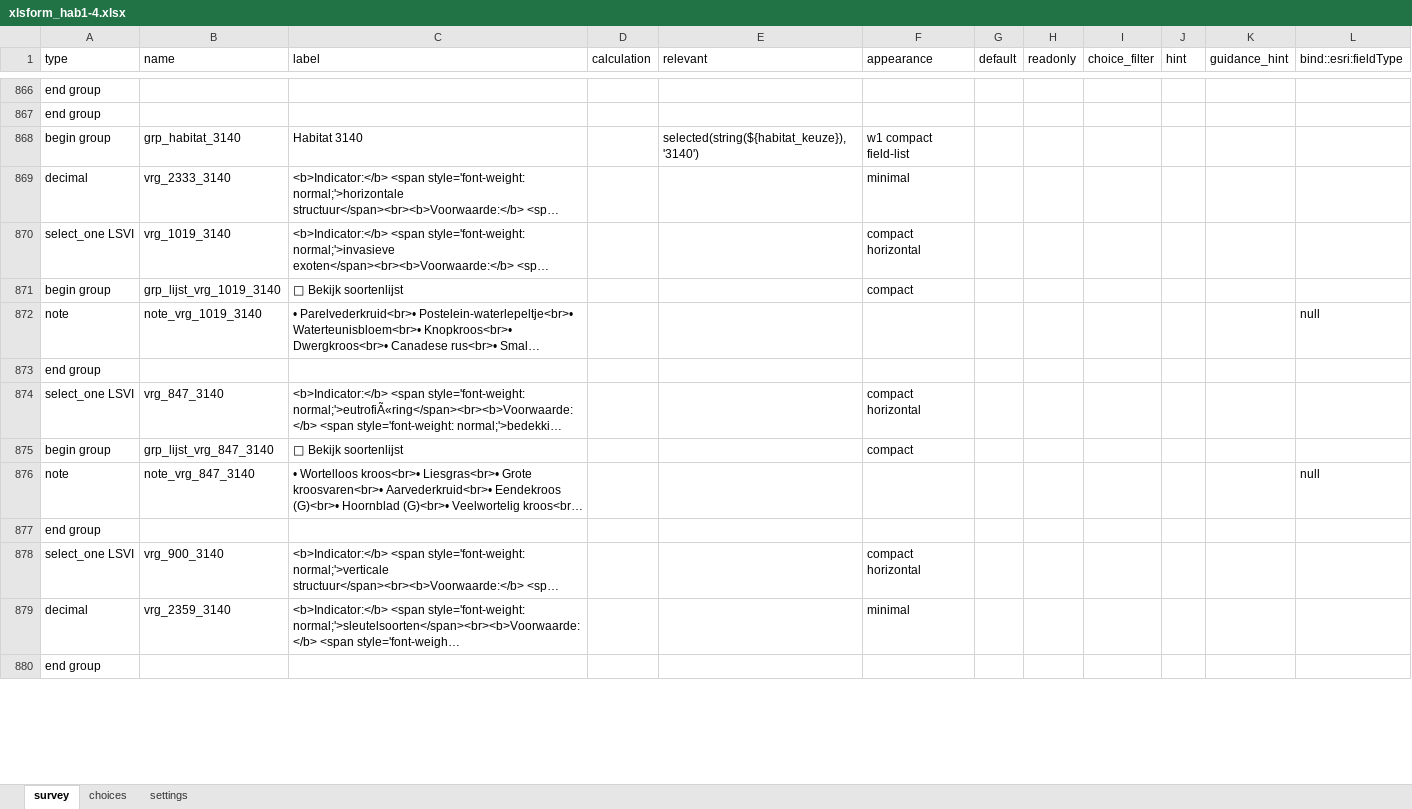
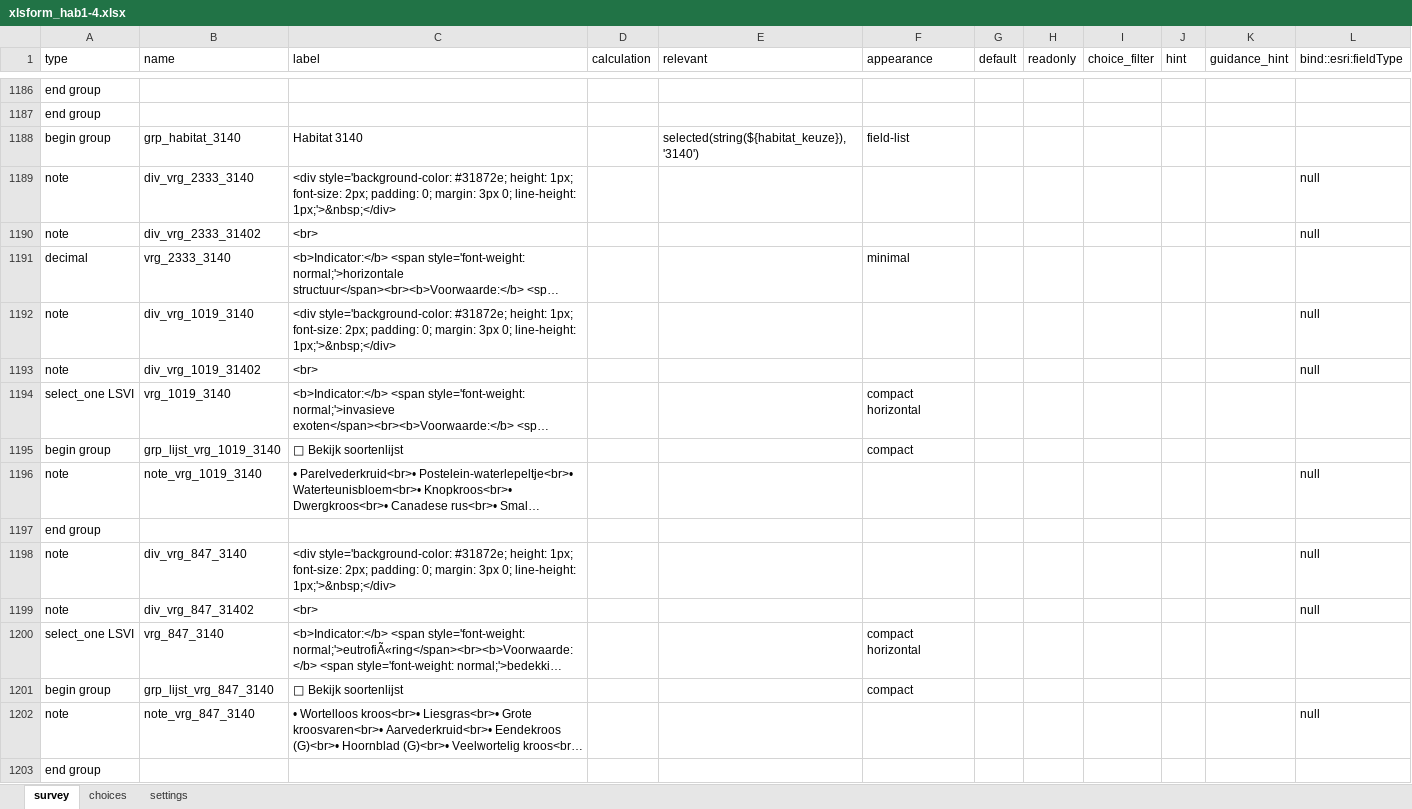
Before and after one commit to inbo/gis-lsvi-app, an Excel workbook: output/xlsform_hab1-4.xlsx, sheet survey, drawn as a sheet; only a part is shown, gaps mark what is left out; the shorter side is filled out with more unchanged rows; long unchanged cells end in …; values as stored, in another font and other column widths than the file's, no borders; addresses are those after the commit; the diff covers the shown part only; the diff names each change by its address in the sheet, - before the commit and + after, or states it on an @@ line.

```diff
--- a/output/xlsform_hab1-4.xlsx (sheet survey)
+++ b/output/xlsform_hab1-4.xlsx (sheet survey)
-F1188 (appearance): w1 compact field-list
+F1188 (appearance): field-list
+row 1189: note | div_vrg_2333_3140 | <div style='background-color: #31872e; height: 1px; font-size: 2px; padding: 0; margin: 3px 0; line-height: 1px;'>&nbsp;</div> |  |  |  |  |  |  |  |  | null
+row 1190: note | div_vrg_2333_31402 | <br> |  |  |  |  |  |  |  |  | null
+row 1192: note | div_vrg_1019_3140 | <div style='background-color: #31872e; height: 1px; font-size: 2px; padding: 0; margin: 3px 0; line-height: 1px;'>&nbsp;</div> |  |  |  |  |  |  |  |  | null
+row 1193: note | div_vrg_1019_31402 | <br> |  |  |  |  |  |  |  |  | null
+row 1198: note | div_vrg_847_3140 | <div style='background-color: #31872e; height: 1px; font-size: 2px; padding: 0; margin: 3px 0; line-height: 1px;'>&nbsp;</div> |  |  |  |  |  |  |  |  | null
+row 1199: note | div_vrg_847_31402 | <br> |  |  |  |  |  |  |  |  | null
```
Also changed, not shown: 394 added rows and 28 edited cells elsewhere in this sheet, output/xlsform_hab5-7.xlsx, output/xlsform_hab9.xlsx, 3 other files.
